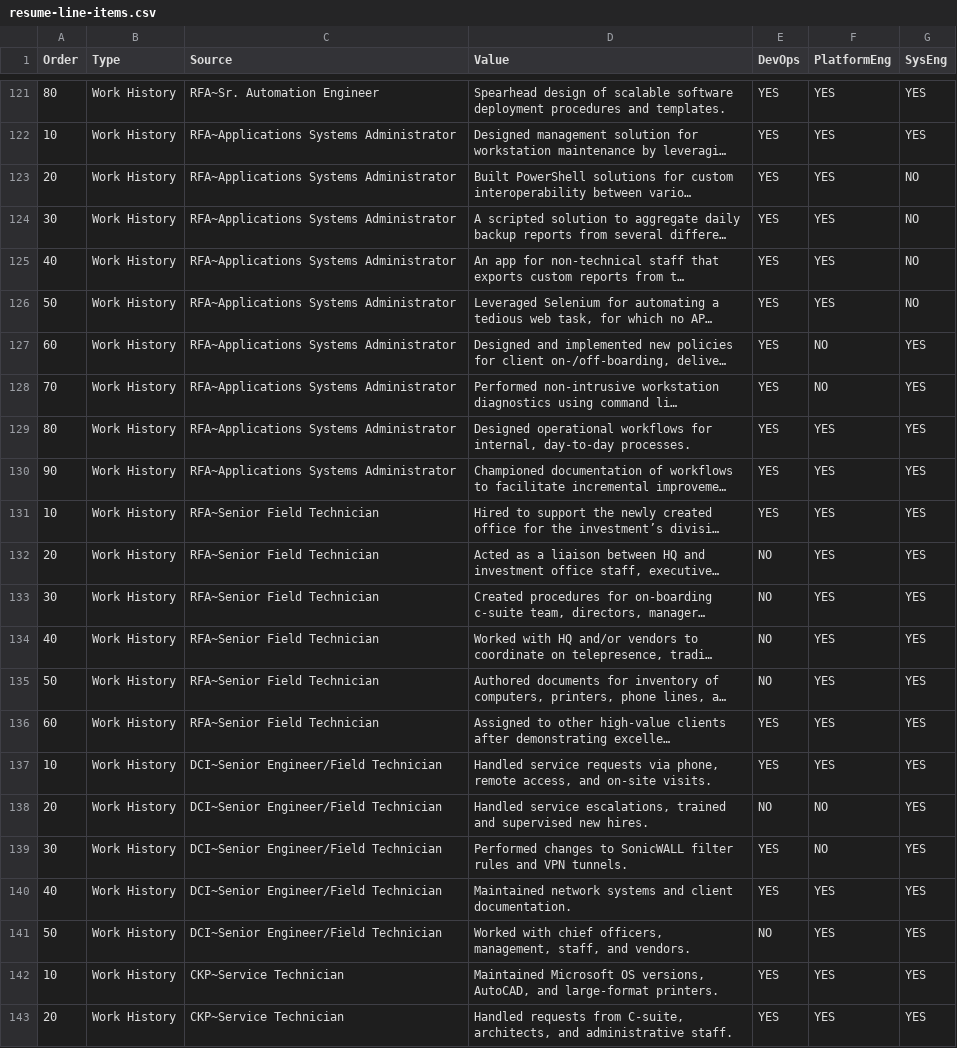
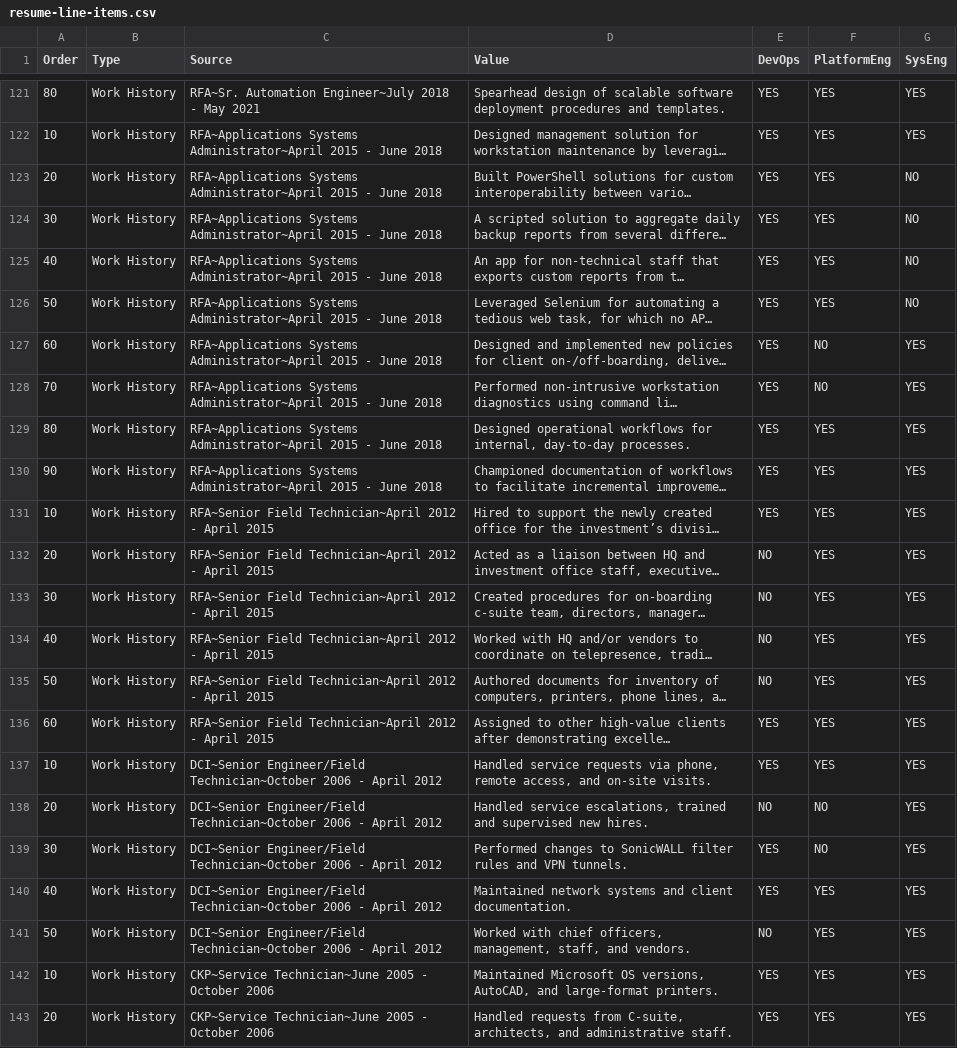
Before and after one commit to tonypags/resume, a CSV file: etc/resume-line-items.csv, drawn as a sheet; only a part is shown, gaps mark what is left out; long unchanged cells end in …; the diff covers the shown part only; the diff names each change by its address in the sheet, - before the commit and + after, or states it on an @@ line.

```diff
--- a/etc/resume-line-items.csv
+++ b/etc/resume-line-items.csv
-C121 (Source): RFA~Sr. Automation Engineer
+C121 (Source): RFA~Sr. Automation Engineer~July 2018 - May 2021
-C122:C130 (Source): RFA~Applications Systems Administrator
+C122:C130 (Source): RFA~Applications Systems Administrator~April 2015 - June 2018
-C131:C136 (Source): RFA~Senior Field Technician
+C131:C136 (Source): RFA~Senior Field Technician~April 2012 - April 2015
-C137:C141 (Source): DCI~Senior Engineer/Field Technician
+C137:C141 (Source): DCI~Senior Engineer/Field Technician~October 2006 - April 2012
-C142:C143 (Source): CKP~Service Technician
+C142:C143 (Source): CKP~Service Technician~June 2005 - October 2006
```
Also changed, not shown: 27 edited cells elsewhere in this file.
